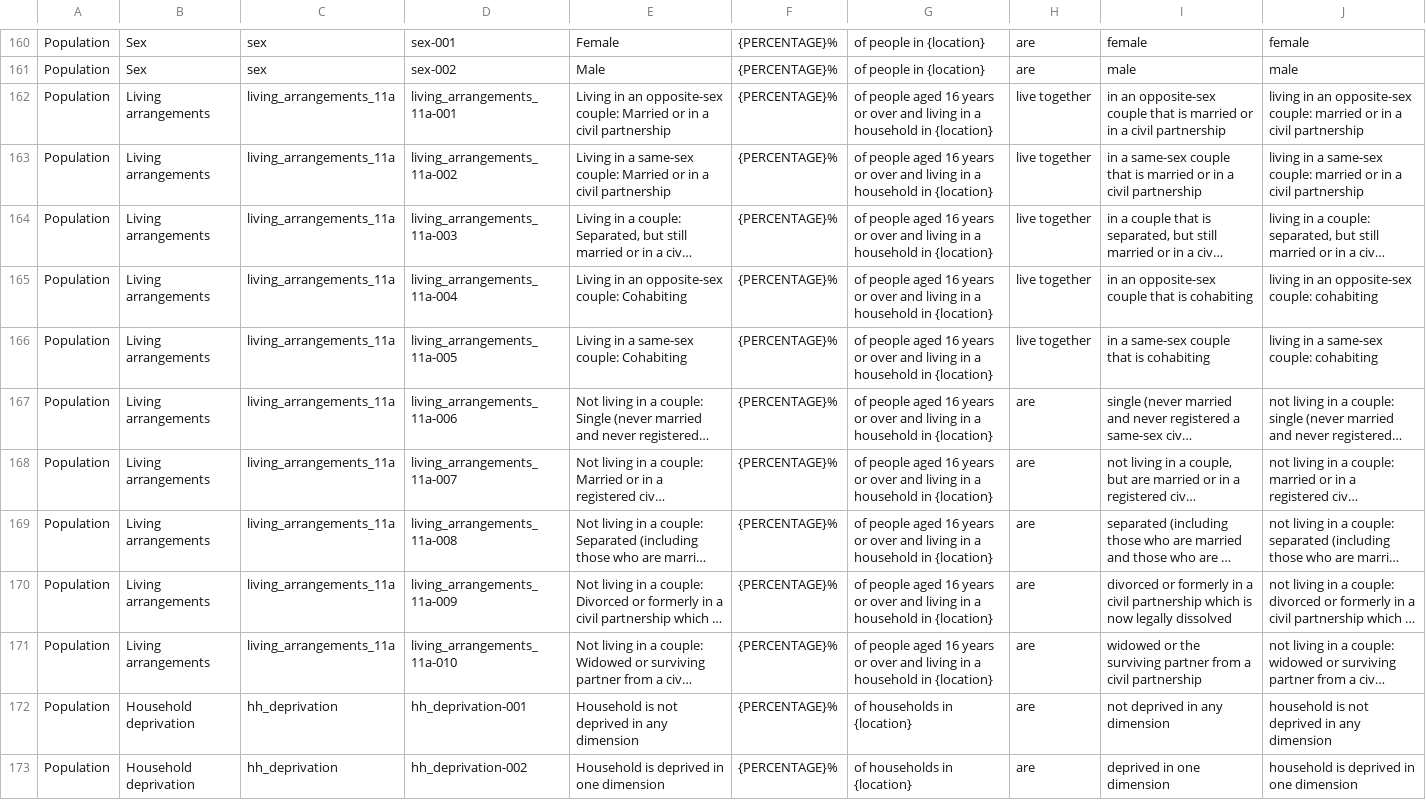
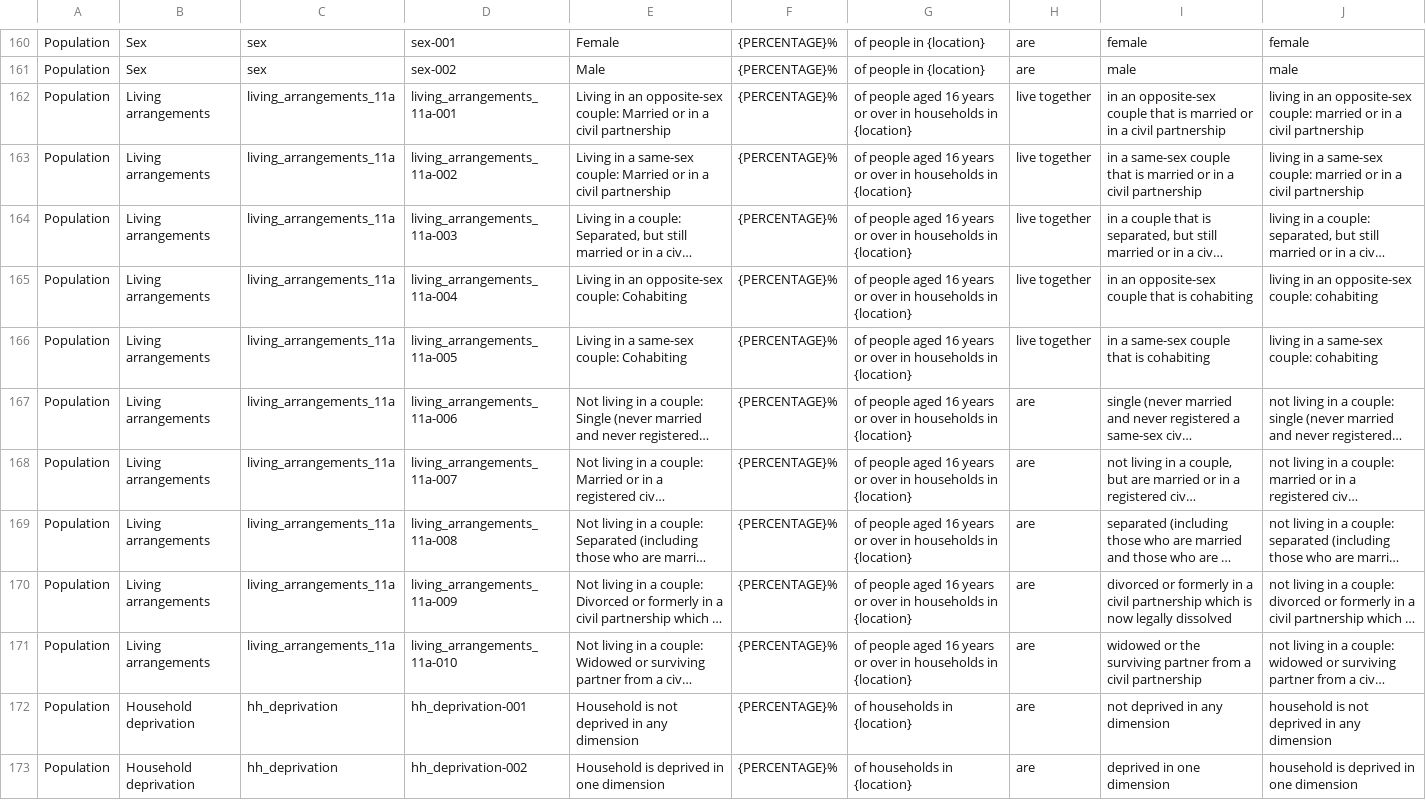
Before and after one commit to ONSdigital/dp-census-atlas, a CSV file: scripts/content/input_metadata_files/Atlas_legend_strings.csv, drawn as a sheet; only a part is shown, gaps mark what is left out; long unchanged cells end in …; the diff names each change by its address in the sheet, - before the commit and + after, or states it on an @@ line.

Commit message:
update living_arrangements and legal_partnership_status legend strs

```diff
--- a/scripts/content/input_metadata_files/Atlas_legend_strings.csv
+++ b/scripts/content/input_metadata_files/Atlas_legend_strings.csv
-G162:G171: …or over and living in a household in {location}
+G162:G171: …or over in households in {location}
```
Also changed, not shown: 10 other files.
